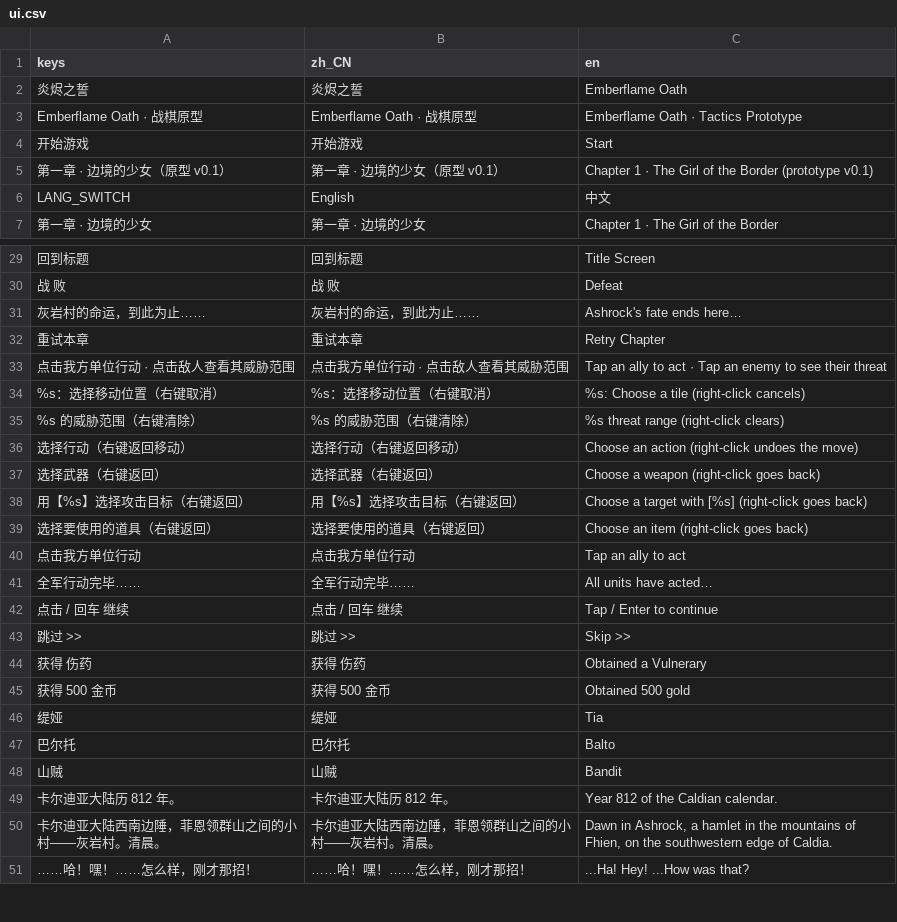
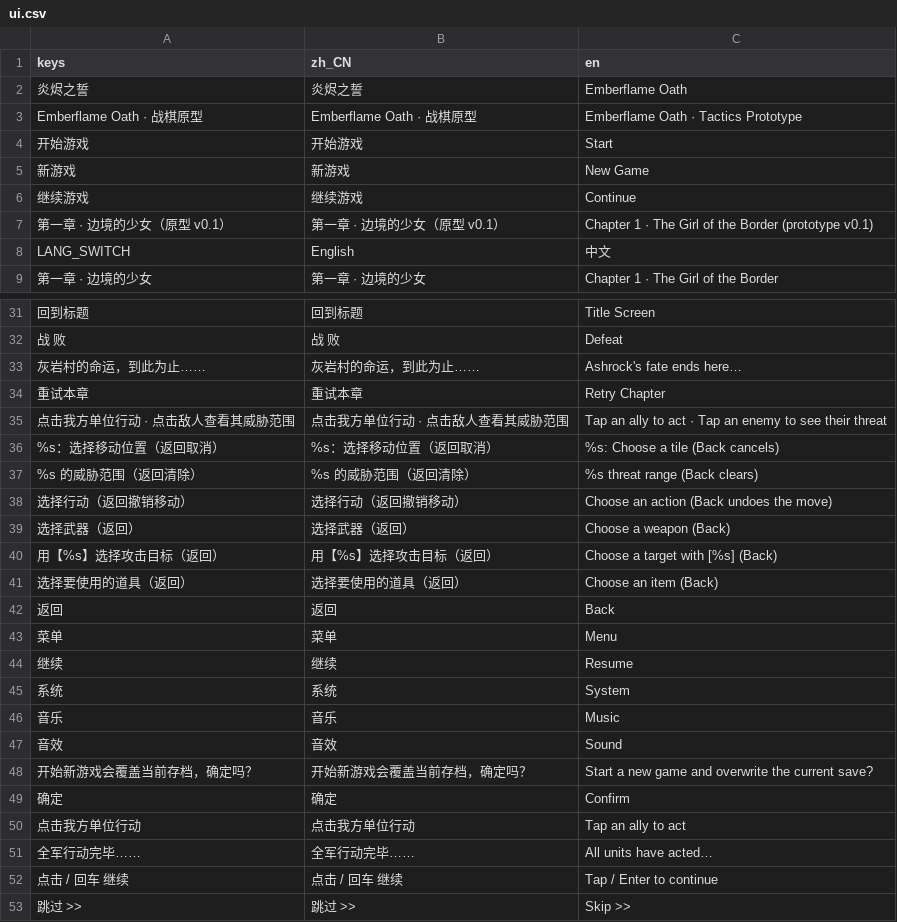
Before and after one commit to JokerLuSY/taptap-games, a CSV file: ember_oath/locale/ui.csv, drawn as a sheet; only a part is shown, gaps mark what is left out; the shorter side is filled out with more unchanged rows.

```diff
--- a/ember_oath/locale/ui.csv
+++ b/ember_oath/locale/ui.csv
@@ -4,2 +4,4 @@
 "开始游戏","开始游戏","Start"
+"新游戏","新游戏","New Game"
+"继续游戏","继续游戏","Continue"
 "第一章 · 边境的少女（原型 v0.1）","第一章 · 边境的少女（原型 v0.1）","Chapter 1 · The Girl of the Border (prototype v0.1)"
@@ -33,8 +35,16 @@
 "点击我方单位行动 · 点击敌人查看其威胁范围","点击我方单位行动 · 点击敌人查看其威胁范围","Tap an ally to act · Tap an enemy to see their threat"
-"%s：选择移动位置（右键取消）","%s：选择移动位置（右键取消）","%s: Choose a tile (right-click cancels)"
-"%s 的威胁范围（右键清除）","%s 的威胁范围（右键清除）","%s threat range (right-click clears)"
-"选择行动（右键返回移动）","选择行动（右键返回移动）","Choose an action (right-click undoes the move)"
-"选择武器（右键返回）","选择武器（右键返回）","Choose a weapon (right-click goes back)"
-"用【%s】选择攻击目标（右键返回）","用【%s】选择攻击目标（右键返回）","Choose a target with [%s] (right-click goes back)"
-"选择要使用的道具（右键返回）","选择要使用的道具（右键返回）","Choose an item (right-click goes back)"
+"%s：选择移动位置（返回取消）","%s：选择移动位置（返回取消）","%s: Choose a tile (Back cancels)"
+"%s 的威胁范围（返回清除）","%s 的威胁范围（返回清除）","%s threat range (Back clears)"
+"选择行动（返回撤销移动）","选择行动（返回撤销移动）","Choose an action (Back undoes the move)"
+"选择武器（返回）","选择武器（返回）","Choose a weapon (Back)"
+"用【%s】选择攻击目标（返回）","用【%s】选择攻击目标（返回）","Choose a target with [%s] (Back)"
+"选择要使用的道具（返回）","选择要使用的道具（返回）","Choose an item (Back)"
+"返回","返回","Back"
+"菜单","菜单","Menu"
+"继续","继续","Resume"
+"系统","系统","System"
+"音乐","音乐","Music"
+"音效","音效","Sound"
+"开始新游戏会覆盖当前存档，确定吗？","开始新游戏会覆盖当前存档，确定吗？","Start a new game and overwrite the current save?"
+"确定","确定","Confirm"
 "点击我方单位行动","点击我方单位行动","Tap an ally to act"
```
Also changed, not shown: 16 other files.
